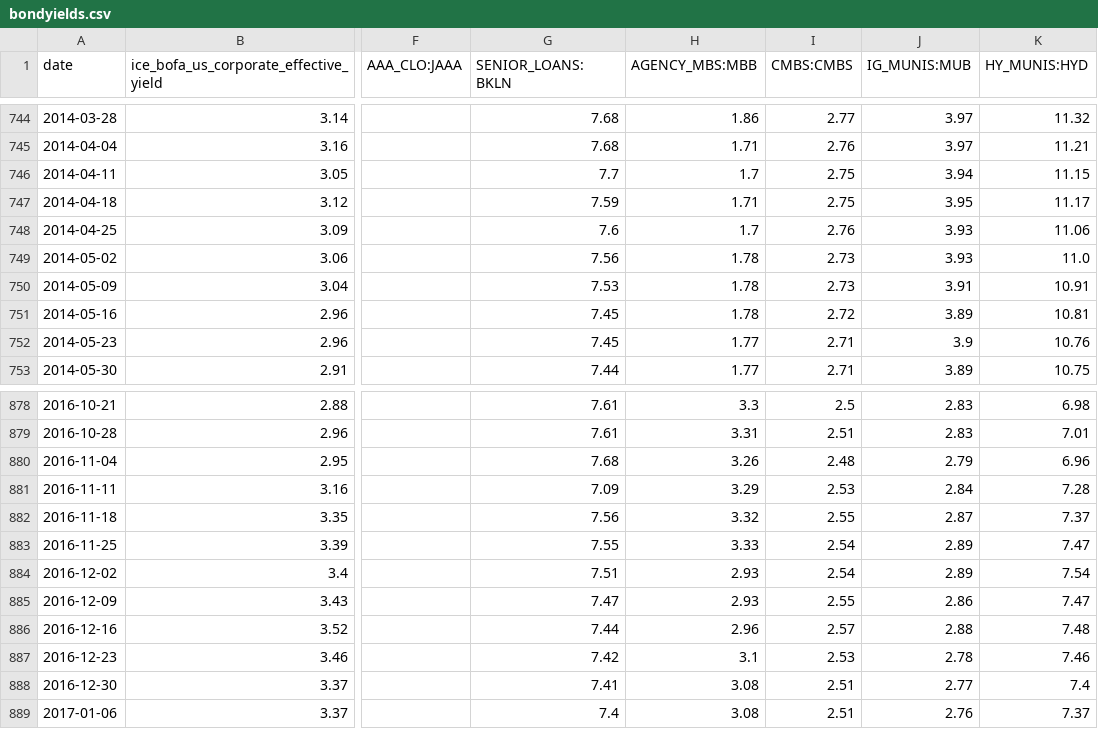
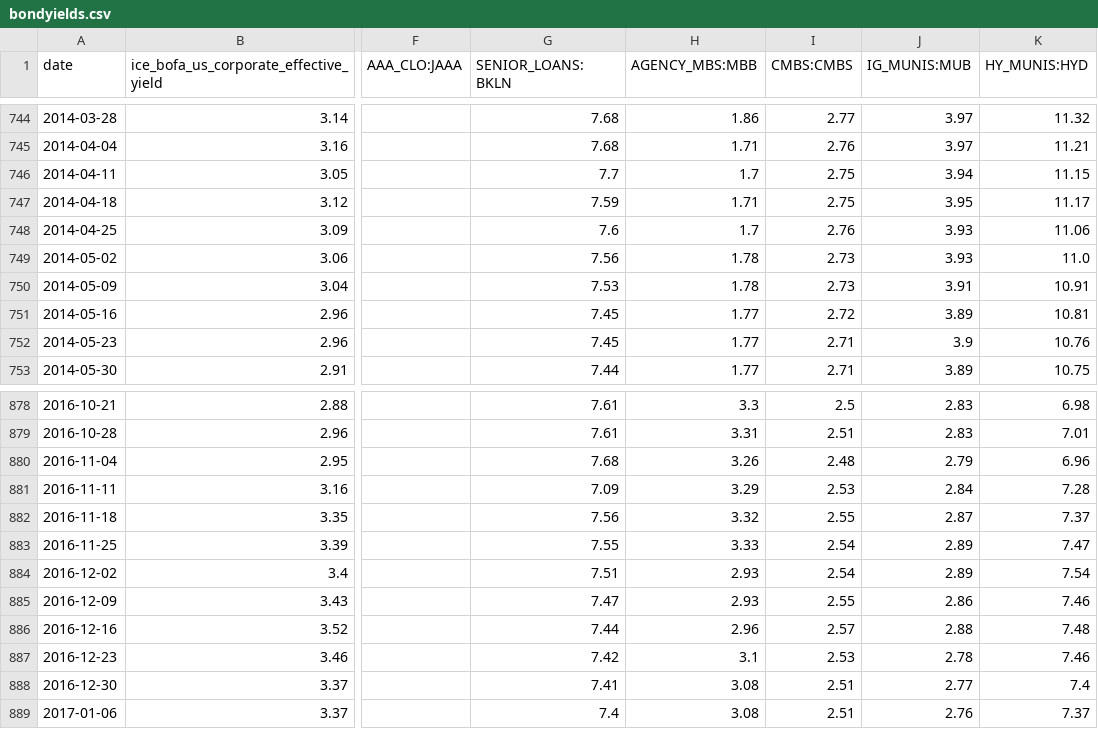
Before and after one commit to kvaid/economicindicators, a CSV file: data/bondyields.csv, drawn as a sheet; only a part is shown, gaps mark what is left out; the diff names each change by its address in the sheet, - before the commit and + after, or states it on an @@ line.

```diff
--- a/data/bondyields.csv
+++ b/data/bondyields.csv
-H751 (AGENCY_MBS:MBB): 1.78
+H751 (AGENCY_MBS:MBB): 1.77
-K885 (HY_MUNIS:HYD): 7.47
+K885 (HY_MUNIS:HYD): 7.46
```
Also changed, not shown: data/volatility.csv, 2 other files.
